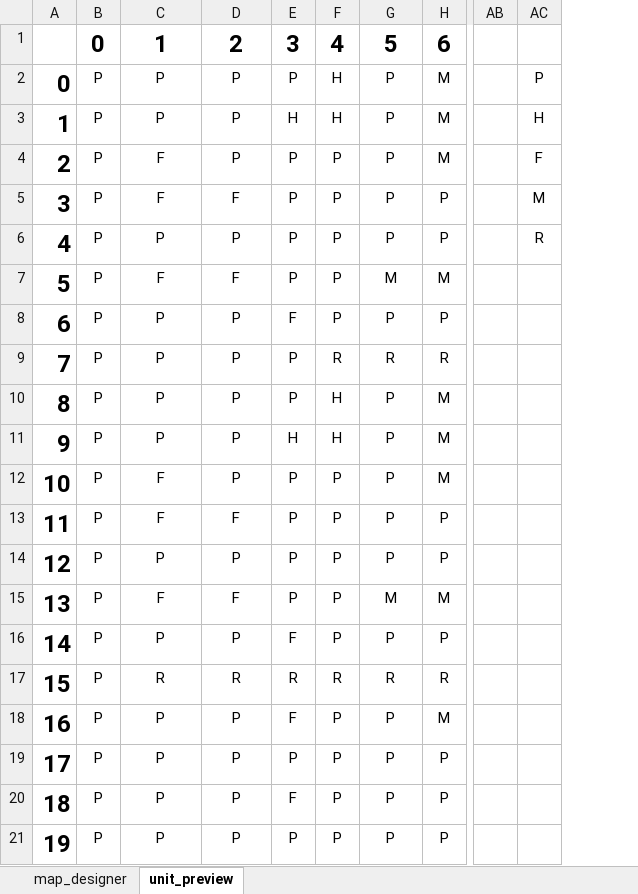
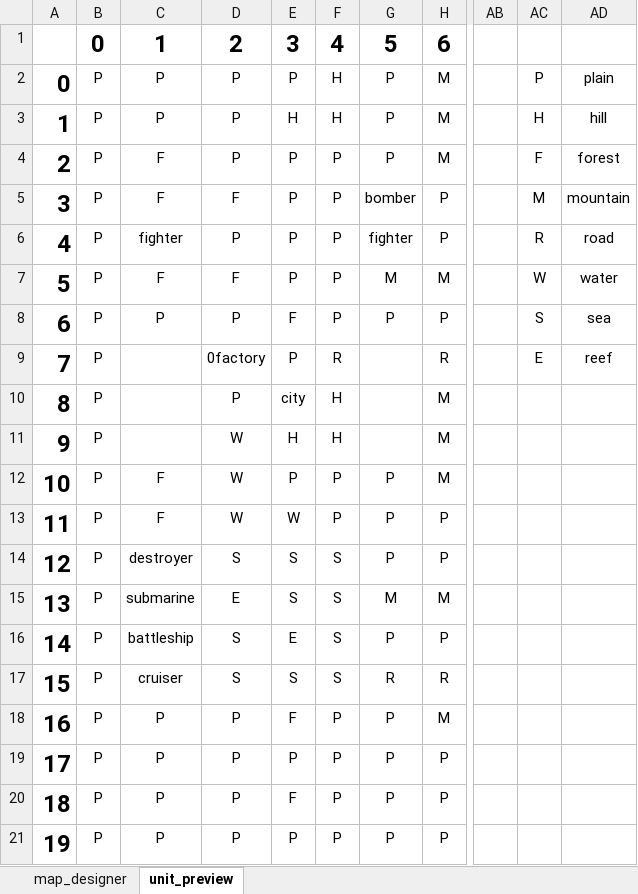
Before and after one commit to ZHXSpaceProgram/TinyWar, an Excel workbook: assets/map/map_designer.xlsx, sheet unit_preview, drawn as a sheet; only a part is shown, gaps mark what is left out; values as stored, in another font and other column widths than the file's, no borders; conditional formats not drawn; the diff names each change by its address in the sheet, - before the commit and + after, or states it on an @@ line.

```diff
--- a/assets/map/map_designer.xlsx (sheet unit_preview)
+++ b/assets/map/map_designer.xlsx (sheet unit_preview)
+column AD, rows 2-9: plain | hill | forest | mountain | road | water | sea | reef
-G5: P
+G5: bomber
-C6: P
+C6: fighter
-G6: P
+G6: fighter
-AC7: (empty)
+AC7: W
-AC8: (empty)
+AC8: S
-C9:C11: P
+C9:C11: (empty)
-D9: P
+D9: 0factory
-G9: R
+G9: (empty)
-AC9: (empty)
+AC9: E
-E10: P
+E10: city
-G10:G11: P
+G10:G11: (empty)
-D11:D12: P
+D11:D12: W
-D13: F
+D13: W
-E13: P
+E13: W
-C14: P
+C14: destroyer
-D14: P
+D14: S
-E14:E15: P
+E14:E15: S
-F14:F16: P
+F14:F16: S
-C15: F
+C15: submarine
-D15: F
+D15: E
-C16: P
+C16: battleship
-D16: P
+D16: S
-E16: F
+E16: E
-C17: R
+C17: cruiser
-D17: R
+D17: S
-E17: R
+E17: S
-F17: R
+F17: S
```
Also changed, not shown: sheet map_designer, 35 other files.
